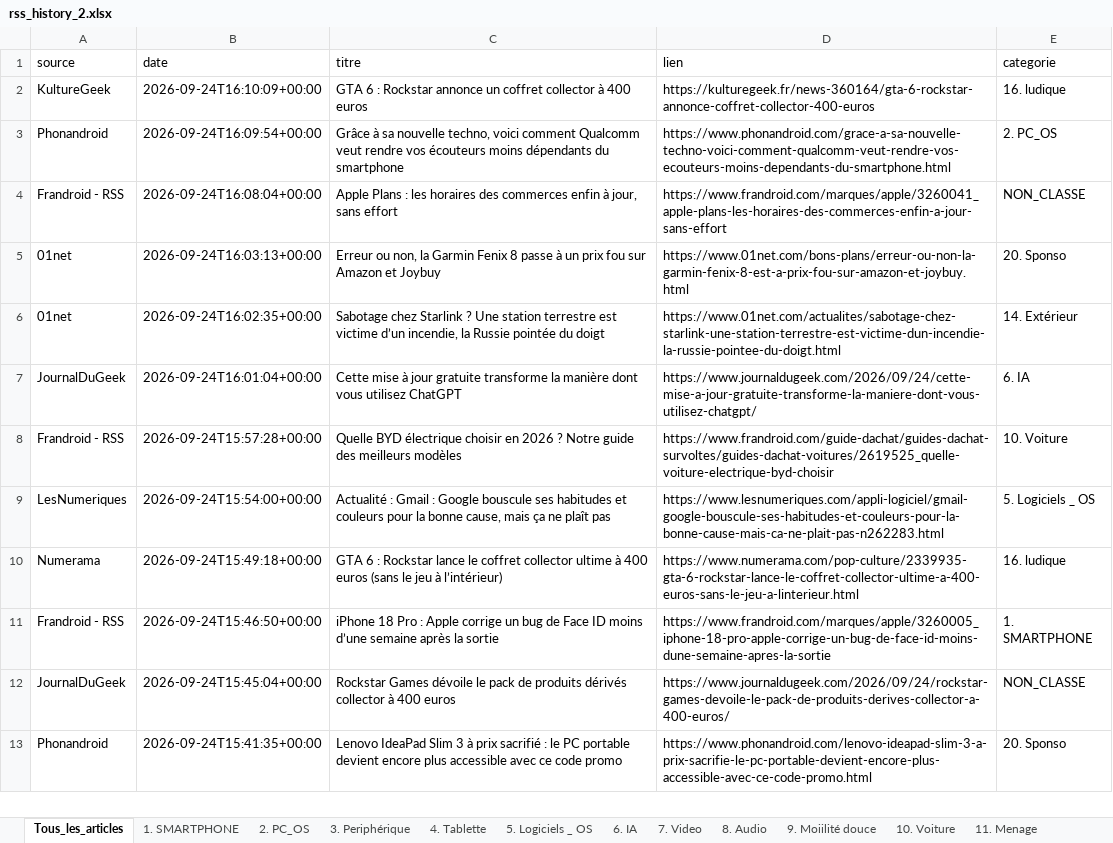
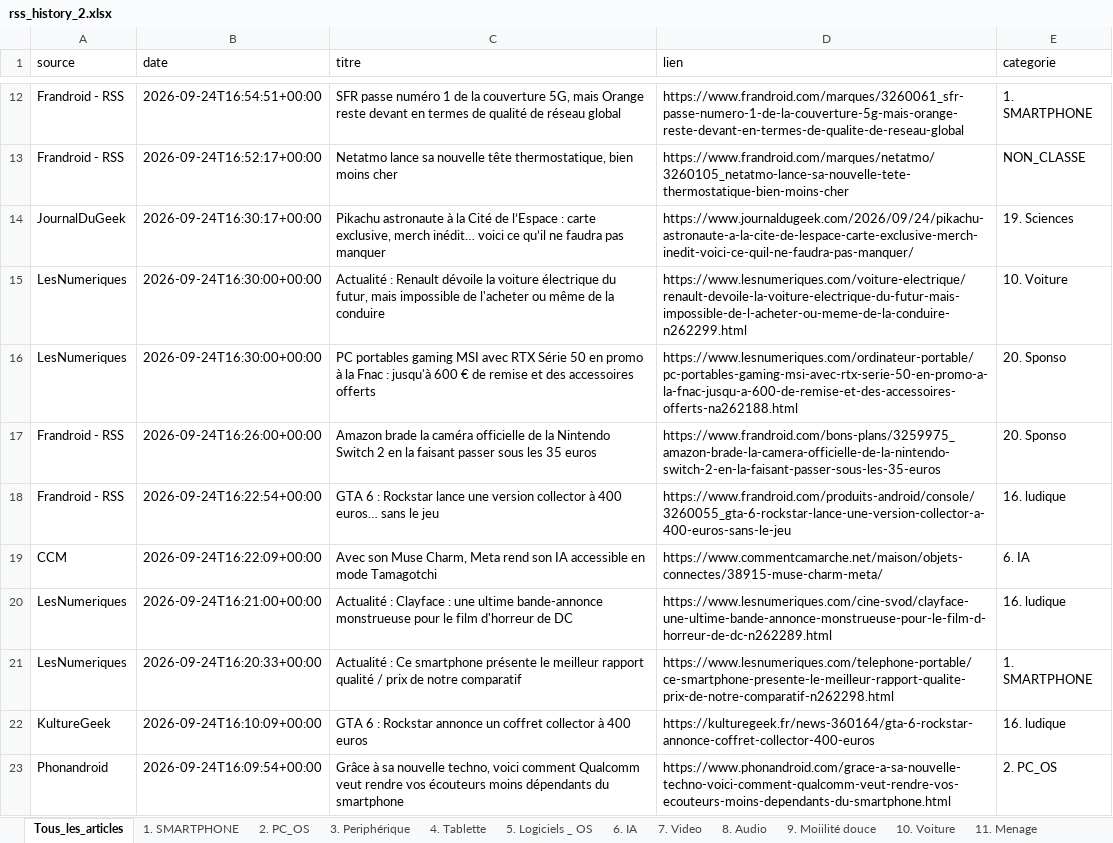
Before and after one commit to djhadef-star/rss-categories, an Excel workbook: output/rss_history_2.xlsx, sheet Tous_les_articles, drawn as a sheet; only a part is shown, gaps mark what is left out; the shorter side is filled out with more unchanged rows; values as stored, in another font and other column widths than the file's, no borders; the diff covers the shown part only; the diff names each change by its address in the sheet, - before the commit and + after, or states it on an @@ line.

```diff
--- a/output/rss_history_2.xlsx (sheet Tous_les_articles)
+++ b/output/rss_history_2.xlsx (sheet Tous_les_articles)
+row 12: Frandroid - RSS | 2026-09-24T16:54:51+00:00 | SFR passe numéro 1 de la couverture 5G, mais Orange reste devant en termes de qualité de réseau global | https://www.frandroid.com/marques/3260061_sfr-passe-numero-1-de-la-couverture-5g-mais-orange-reste-devant-en-termes-de-qualite-de-reseau-global | 1. SMARTPHONE
+row 13: Frandroid - RSS | 2026-09-24T16:52:17+00:00 | Netatmo lance sa nouvelle tête thermostatique, bien moins cher | https://www.frandroid.com/marques/netatmo/3260105_netatmo-lance-sa-nouvelle-tete-thermostatique-bien-moins-cher | NON_CLASSE
+row 14: JournalDuGeek | 2026-09-24T16:30:17+00:00 | Pikachu astronaute à la Cité de l’Espace : carte exclusive, merch inédit… voici ce qu’il ne faudra pas manquer | https://www.journaldugeek.com/2026/09/24/pikachu-astronaute-a-la-cite-de-lespace-carte-exclusive-merch-inedit-voici-ce-quil-ne-faudra-pas-manquer/ | 19. Sciences
+row 15: LesNumeriques | 2026-09-24T16:30:00+00:00 | Actualité : Renault dévoile la voiture électrique du futur, mais impossible de l'acheter ou même de la conduire | https://www.lesnumeriques.com/voiture-electrique/renault-devoile-la-voiture-electrique-du-futur-mais-impossible-de-l-acheter-ou-meme-de-la-conduire-n262299.html | 10. Voiture
+row 16: LesNumeriques | 2026-09-24T16:30:00+00:00 | PC portables gaming MSI avec RTX Série 50 en promo à la Fnac : jusqu'à 600 € de remise et des accessoires offerts | https://www.lesnumeriques.com/ordinateur-portable/pc-portables-gaming-msi-avec-rtx-serie-50-en-promo-a-la-fnac-jusqu-a-600-de-remise-et-des-accessoires-offerts-na262188.html | 20. Sponso
+row 17: Frandroid - RSS | 2026-09-24T16:26:00+00:00 | Amazon brade la caméra officielle de la Nintendo Switch 2 en la faisant passer sous les 35 euros | https://www.frandroid.com/bons-plans/3259975_amazon-brade-la-camera-officielle-de-la-nintendo-switch-2-en-la-faisant-passer-sous-les-35-euros | 20. Sponso
+row 18: Frandroid - RSS | 2026-09-24T16:22:54+00:00 | GTA 6 : Rockstar lance une version collector à 400 euros… sans le jeu | https://www.frandroid.com/produits-android/console/3260055_gta-6-rockstar-lance-une-version-collector-a-400-euros-sans-le-jeu | 16. ludique
+row 19: CCM | 2026-09-24T16:22:09+00:00 | Avec son Muse Charm, Meta rend son IA accessible en mode Tamagotchi | https://www.commentcamarche.net/maison/objets-connectes/38915-muse-charm-meta/ | 6. IA
+row 20: LesNumeriques | 2026-09-24T16:21:00+00:00 | Actualité : Clayface : une ultime bande-annonce monstrueuse pour le film d'horreur de DC | https://www.lesnumeriques.com/cine-svod/clayface-une-ultime-bande-annonce-monstrueuse-pour-le-film-d-horreur-de-dc-n262289.html | 16. ludique
+row 21: LesNumeriques | 2026-09-24T16:20:33+00:00 | Actualité : Ce smartphone présente le meilleur rapport qualité / prix de notre comparatif | https://www.lesnumeriques.com/telephone-portable/ce-smartphone-presente-le-meilleur-rapport-qualite-prix-de-notre-comparatif-n262298.html | 1. SMARTPHONE
```
Also changed, not shown: 10 added rows elsewhere in this sheet, sheet 16. ludique, sheet 6. IA, sheet NON_CLASSE, sheet 19. Sciences, sheet 10. Voiture, sheet 1. SMARTPHONE, 2 more sheets, output/rss_history.xlsx, 2 other files.
